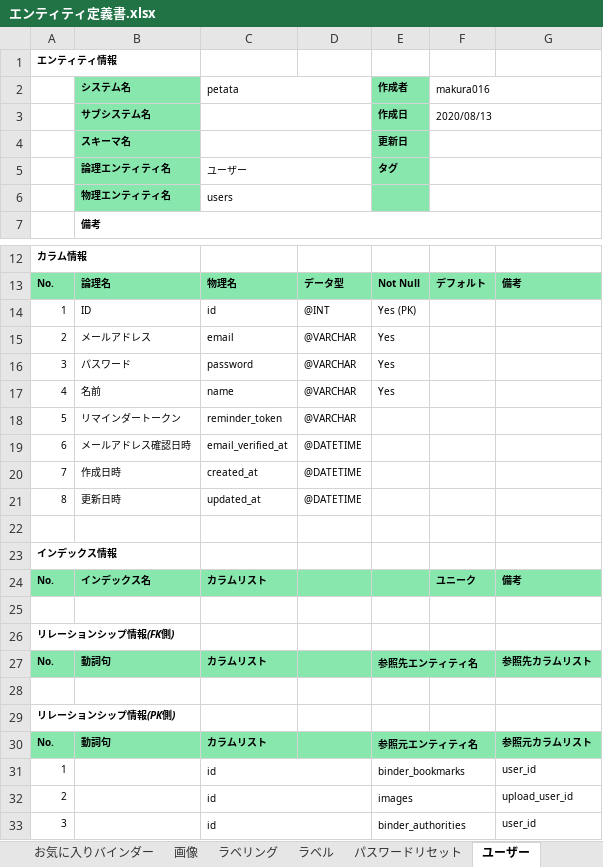
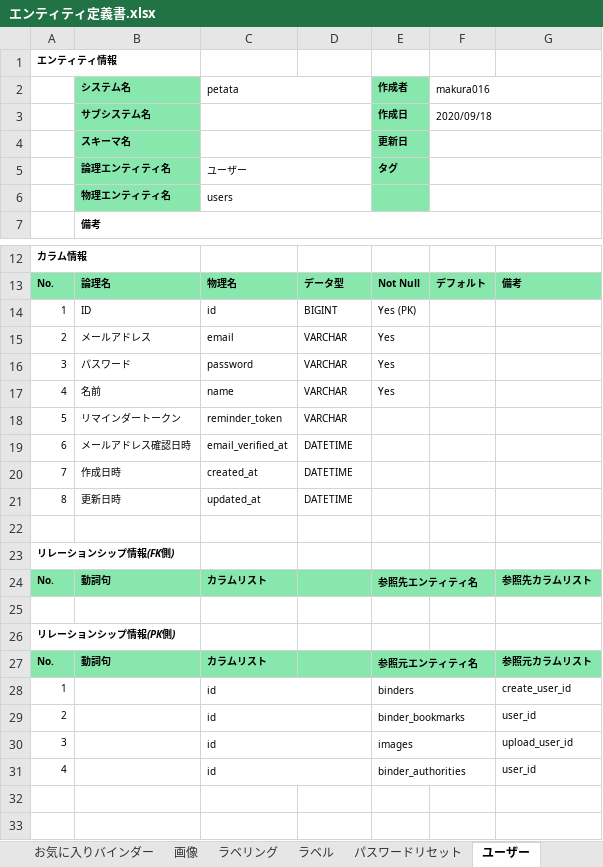
Before and after one commit to m4kur4/petata, an Excel workbook: document/エンティティ定義書.xlsx, sheet ユーザー, drawn as a sheet; only a part is shown, gaps mark what is left out; values as stored, in another font and other column widths than the file's, no borders; removed rows and columns are numbered as before the commit, all else as after; the diff names each change by its address in the sheet, - before the commit and + after, or states it on an @@ line.

```diff
--- a/document/エンティティ定義書.xlsx (sheet ユーザー)
+++ b/document/エンティティ定義書.xlsx (sheet ユーザー)
-F3 (makura016): 2020/08/13
+F3 (makura016): 2020/09/18
-D14: @INT
+D14: BIGINT
-D15:D18: @VARCHAR
+D15:D18: VARCHAR
-D19:D21: @DATETIME
+D19:D21: DATETIME
-row 22: (empty)
-row 23: インデックス情報
-row 24: No. | インデックス名 | カラムリスト |  |  | ユニーク | 備考
-E28 (作成者): binder_bookmarks
+E28 (作成者): binders
-G28: user_id
+G28: create_user_id
-E29 (作成者): images
+E29 (作成者): binder_bookmarks
-G29: upload_user_id
+G29: user_id
-E30 (作成者): binder_authorities
+E30 (作成者): images
-G30: user_id
+G30: upload_user_id
+row 31: 4 |  | id |  | binder_authorities |  | user_id
```
Also changed, not shown: sheet 画像, sheet バインダー, sheet ラベル, sheet バインダー操作権限, sheet ラベリング, sheet お気に入りバインダー, 3 more sheets, other sheet tabs, 1 other file.
